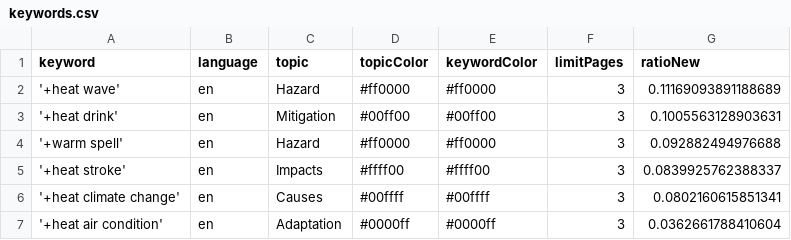
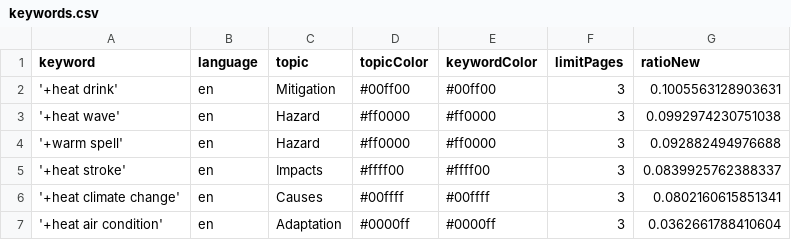
Before and after one commit to magaliekathrin-news/HeatIsComing, a CSV file: keywords.csv, drawn as a sheet.

Commit message:
Commit from GitHub Actions (harvest:0.0)

```diff
--- a/keywords.csv
+++ b/keywords.csv
@@ -1,4 +1,4 @@
 keyword,language,topic,topicColor,keywordColor,limitPages,ratioNew
-'+heat wave',en,Hazard,#ff0000,#ff0000,3,0.11169093891188689
 '+heat drink',en,Mitigation,#00ff00,#00ff00,3,0.1005563128903631
+'+heat wave',en,Hazard,#ff0000,#ff0000,3,0.0992974230751038
 '+warm spell',en,Hazard,#ff0000,#ff0000,3,0.092882494976688
```
